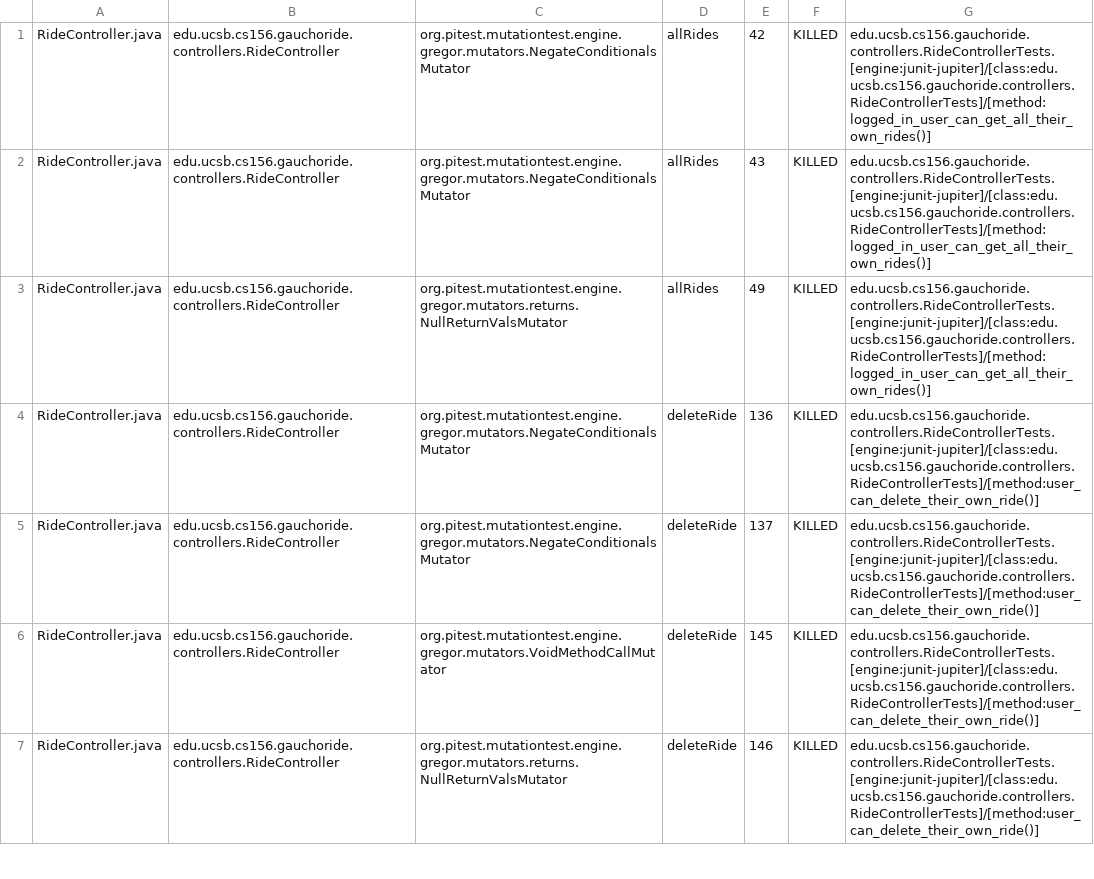
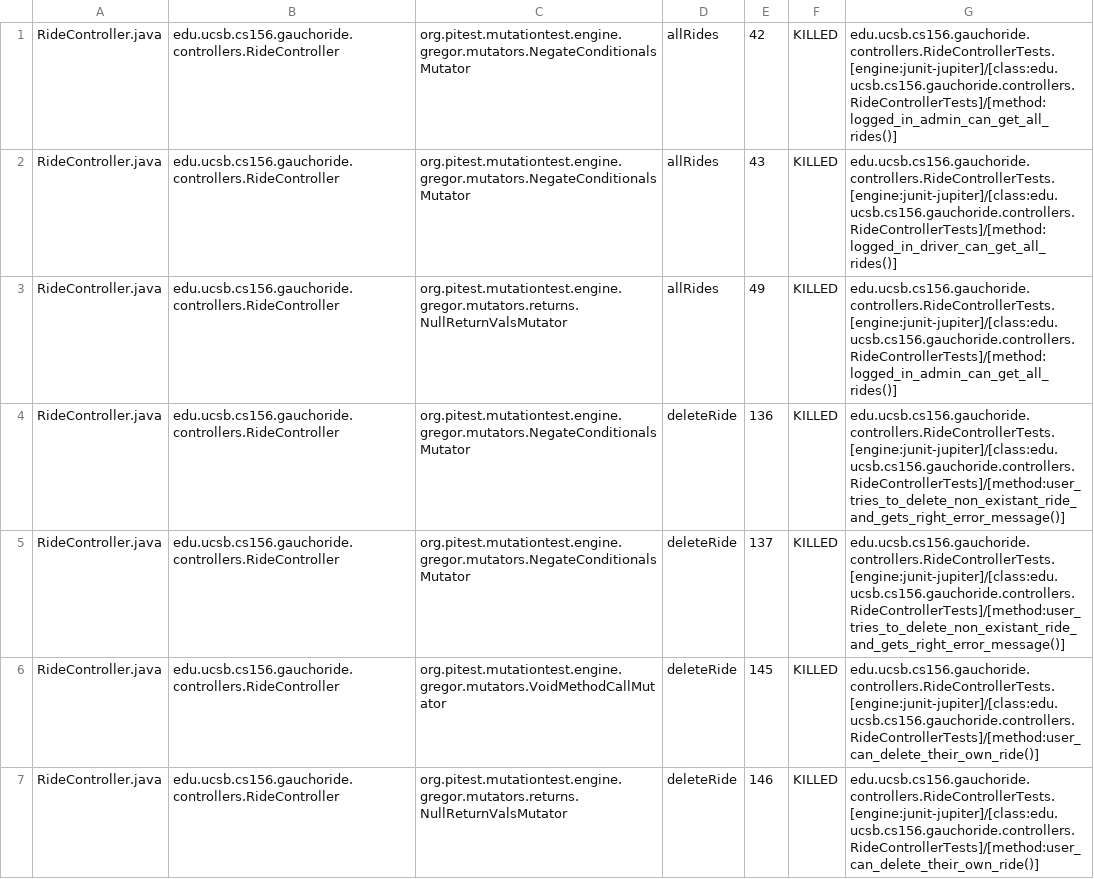
Before and after one commit to ucsb-cs156-m23/proj-gauchoride-m23-9am-2, a CSV file: prs/67/pitest/mutations.csv, drawn as a sheet; only a part is shown; the diff covers the shown part only.

Commit message:
Deploying to gh-pages from @ ucsb-cs156-m23/proj-gauchoride-m23-9am-2@822d1a7fa54501376c0e1623a736033e4646e22c 🚀

```diff
--- a/prs/67/pitest/mutations.csv
+++ b/prs/67/pitest/mutations.csv
@@ -1,6 +1,6 @@
-RideController.java,edu.ucsb.cs156.gauchoride.controllers.RideController,org.pitest.mutationtest.engine.gregor.mutators.NegateConditionalsMutator,allRides,42,KILLED,edu.ucsb.cs156.gauchoride.controllers.RideControllerTests.[engine:junit-jupiter]/[class:edu.ucsb.cs156.gauchoride.controllers.RideControllerTests]/[method:logged_in_user_can_get_all_their_own_rides()]
-RideController.java,edu.ucsb.cs156.gauchoride.controllers.RideController,org.pitest.mutationtest.engine.gregor.mutators.NegateConditionalsMutator,allRides,43,KILLED,edu.ucsb.cs156.gauchoride.controllers.RideControllerTests.[engine:junit-jupiter]/[class:edu.ucsb.cs156.gauchoride.controllers.RideControllerTests]/[method:logged_in_user_can_get_all_their_own_rides()]
-RideController.java,edu.ucsb.cs156.gauchoride.controllers.RideController,org.pitest.mutationtest.engine.gregor.mutators.returns.NullReturnValsMutator,allRides,49,KILLED,edu.ucsb.cs156.gauchoride.controllers.RideControllerTests.[engine:junit-jupiter]/[class:edu.ucsb.cs156.gauchoride.controllers.RideControllerTests]/[method:logged_in_user_can_get_all_their_own_rides()]
-RideController.java,edu.ucsb.cs156.gauchoride.controllers.RideController,org.pitest.mutationtest.engine.gregor.mutators.NegateConditionalsMutator,deleteRide,136,KILLED,edu.ucsb.cs156.gauchoride.controllers.RideControllerTests.[engine:junit-jupiter]/[class:edu.ucsb.cs156.gauchoride.controllers.RideControllerTests]/[method:user_can_delete_their_own_ride()]
-RideController.java,edu.ucsb.cs156.gauchoride.controllers.RideController,org.pitest.mutationtest.engine.gregor.mutators.NegateConditionalsMutator,deleteRide,137,KILLED,edu.ucsb.cs156.gauchoride.controllers.RideControllerTests.[engine:junit-jupiter]/[class:edu.ucsb.cs156.gauchoride.controllers.RideControllerTests]/[method:user_can_delete_their_own_ride()]
+RideController.java,edu.ucsb.cs156.gauchoride.controllers.RideController,org.pitest.mutationtest.engine.gregor.mutators.NegateConditionalsMutator,allRides,42,KILLED,edu.ucsb.cs156.gauchoride.controllers.RideControllerTests.[engine:junit-jupiter]/[class:edu.ucsb.cs156.gauchoride.controllers.RideControllerTests]/[method:logged_in_admin_can_get_all_rides()]
+RideController.java,edu.ucsb.cs156.gauchoride.controllers.RideController,org.pitest.mutationtest.engine.gregor.mutators.NegateConditionalsMutator,allRides,43,KILLED,edu.ucsb.cs156.gauchoride.controllers.RideControllerTests.[engine:junit-jupiter]/[class:edu.ucsb.cs156.gauchoride.controllers.RideControllerTests]/[method:logged_in_driver_can_get_all_rides()]
+RideController.java,edu.ucsb.cs156.gauchoride.controllers.RideController,org.pitest.mutationtest.engine.gregor.mutators.returns.NullReturnValsMutator,allRides,49,KILLED,edu.ucsb.cs156.gauchoride.controllers.RideControllerTests.[engine:junit-jupiter]/[class:edu.ucsb.cs156.gauchoride.controllers.RideControllerTests]/[method:logged_in_admin_can_get_all_rides()]
+RideController.java,edu.ucsb.cs156.gauchoride.controllers.RideController,org.pitest.mutationtest.engine.gregor.mutators.NegateConditionalsMutator,deleteRide,136,KILLED,edu.ucsb.cs156.gauchoride.controllers.RideControllerTests.[engine:junit-jupiter]/[class:edu.ucsb.cs156.gauchoride.controllers.RideControllerTests]/[method:user_tries_to_delete_non_existant_ride_and_gets_right_error_message()]
+RideController.java,edu.ucsb.cs156.gauchoride.controllers.RideController,org.pitest.mutationtest.engine.gregor.mutators.NegateConditionalsMutator,deleteRide,137,KILLED,edu.ucsb.cs156.gauchoride.controllers.RideControllerTests.[engine:junit-jupiter]/[class:edu.ucsb.cs156.gauchoride.controllers.RideControllerTests]/[method:user_tries_to_delete_non_existant_ride_and_gets_right_error_message()]
 RideController.java,edu.ucsb.cs156.gauchoride.controllers.RideController,org.pitest.mutationtest.engine.gregor.mutators.VoidMethodCallMutator,deleteRide,145,KILLED,edu.ucsb.cs156.gauchoride.controllers.RideControllerTests.[engine:junit-jupiter]/[class:edu.ucsb.cs156.gauchoride.controllers.RideControllerTests]/[method:user_can_delete_their_own_ride()]
```
Also changed, not shown: 18 edited cells elsewhere in this file, 15 other files.
